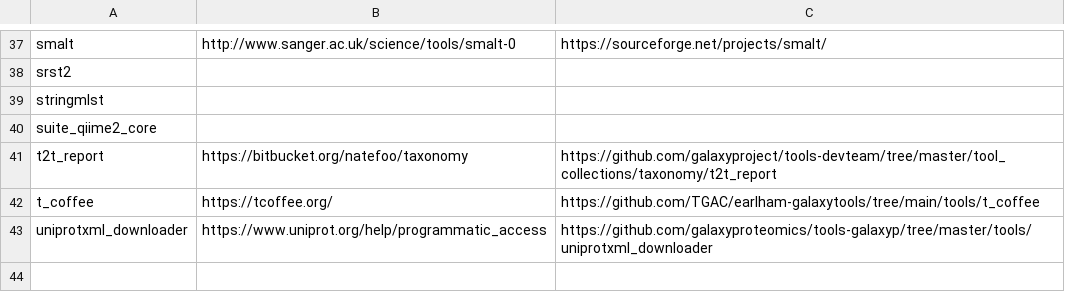
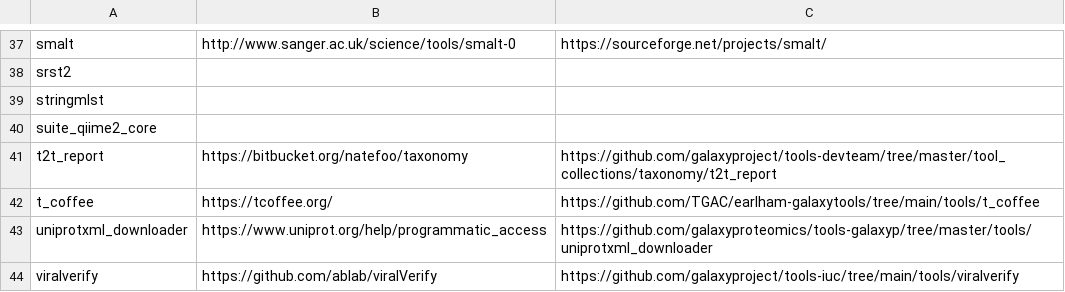
Before and after one commit to galaxyproject/galaxy_codex, a TSV file: communities/microgalaxy/resources/curated_tools_wo_biotools.tsv, drawn as a sheet; only a part is shown, gaps mark what is left out.

```diff
--- a/communities/microgalaxy/resources/curated_tools_wo_biotools.tsv
+++ b/communities/microgalaxy/resources/curated_tools_wo_biotools.tsv
@@ -43 +43,2 @@ t_coffee	https://tcoffee.org/	https://github.com/TGAC/earlham-galaxytools/tree/m
 uniprotxml_downloader	https://www.uniprot.org/help/programmatic_access	https://github.com/galaxyproteomics/tools-galaxyp/tree/master/tools/uniprotxml_downloader
+viralverify	https://github.com/ablab/viralVerify	https://github.com/galaxyproject/tools-iuc/tree/main/tools/viralverify
```
Also changed, not shown: communities/biodiversity/resources/curated_tools.tsv, communities/biodiversity/resources/tutorials.tsv, 32 other files.
